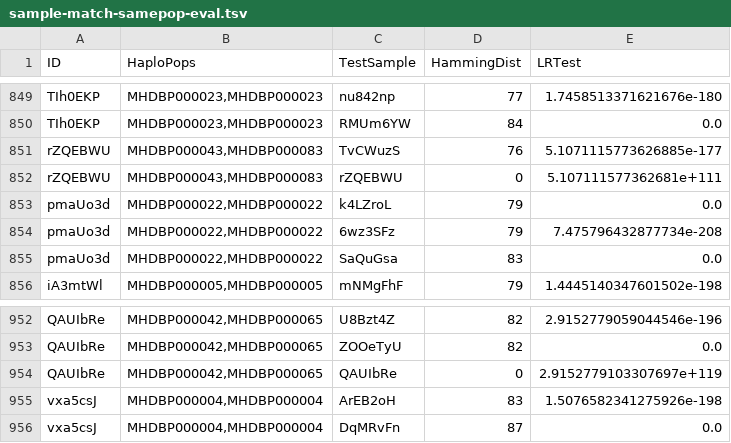
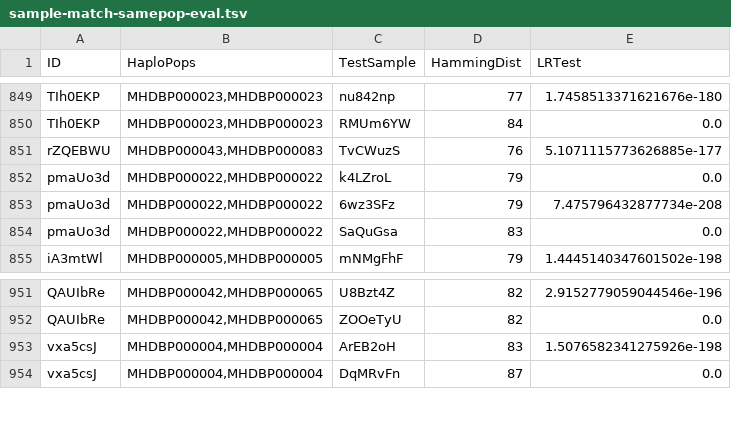
Before and after one commit to bioforensics/MicroHapulator, a TSV file: notebook/usa8k/sample-match-samepop-eval.tsv, drawn as a sheet; only a part is shown, gaps mark what is left out; the diff names each change by its address in the sheet, - before the commit and + after, or states it on an @@ line.

Commit message:
Fix samepop self comparisons bug

```diff
--- a/notebook/usa8k/sample-match-samepop-eval.tsv
+++ b/notebook/usa8k/sample-match-samepop-eval.tsv
-row 852: rZQEBWU | MHDBP000043,MHDBP000083 | rZQEBWU | 0 | 5.107111577362681e+111
-row 954: QAUIbRe | MHDBP000042,MHDBP000065 | QAUIbRe | 0 | 2.9152779103307697e+119
```
Also changed, not shown: 2 other files.
